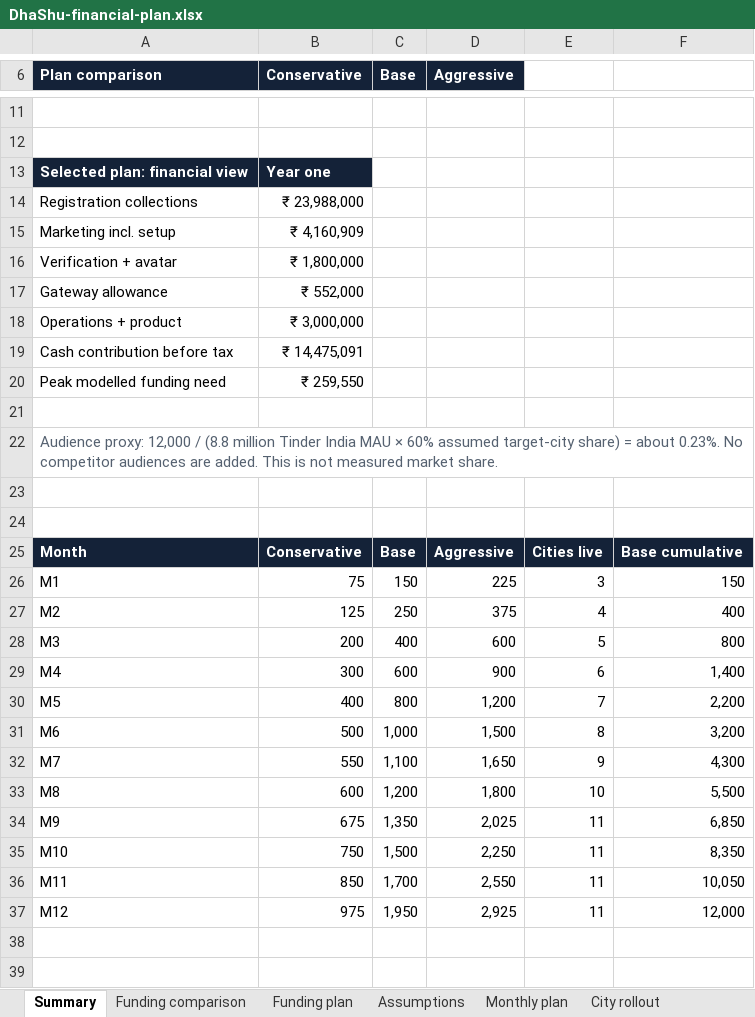
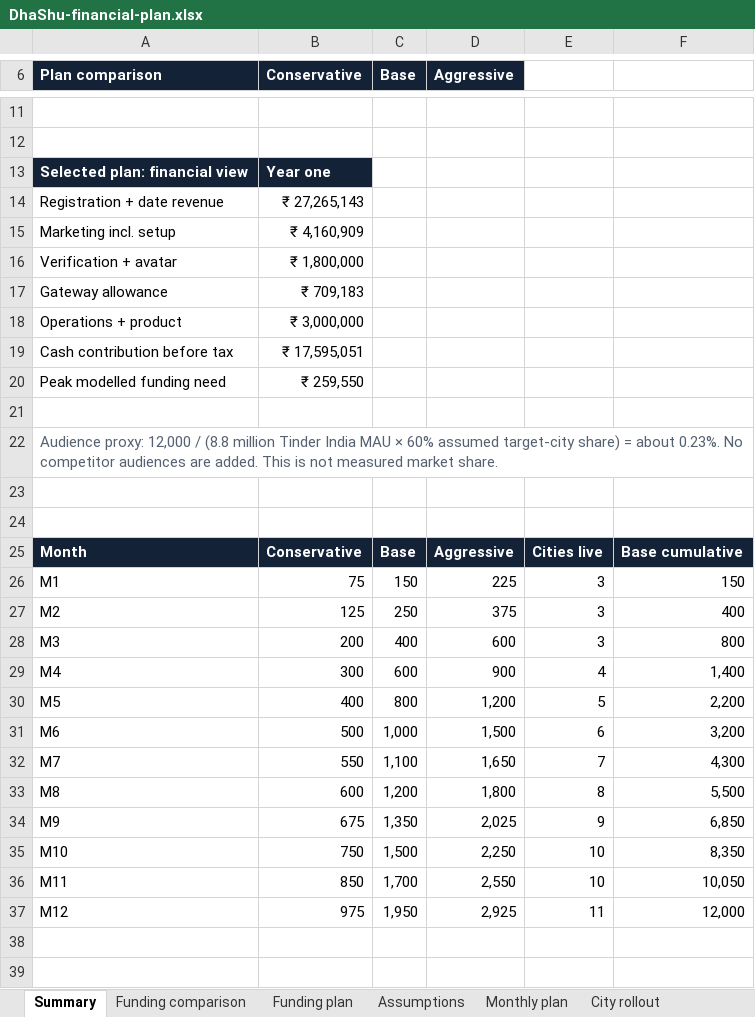
Before and after one commit to shuddhasangama/ShuddhaSangama, an Excel workbook: investors/assets/DhaShu-financial-plan.xlsx, sheet Summary, drawn as a sheet; only a part is shown, gaps mark what is left out; values as stored, in another font and other column widths than the file's, no borders; charts and pictures not drawn; removed rows and columns are numbered as before the commit, all else as after; the diff names each change by its address in the sheet, - before the commit and + after, or states it on an @@ line.

Commit message:
Simplify investor room and add cohort date revenue forecast

```diff
--- a/investors/assets/DhaShu-financial-plan.xlsx (sheet Summary)
+++ b/investors/assets/DhaShu-financial-plan.xlsx (sheet Summary)
-row 14: Registration collections | ₹ 23,988,000
+row 14: Registration + date revenue | ₹ 27,265,143
-B17 (Conservative): ₹ 552,000
+B17 (Conservative): ₹ 709,183
-B19 (Conservative): ₹ 14,475,091
+B19 (Conservative): ₹ 17,595,051
-E27: 4
+E27: 3
-E28: 5
+E28: 3
-E29: 6
+E29: 4
-E30: 7
+E30: 5
-E31: 8
+E31: 6
-E32: 9
+E32: 7
-E33: 10
+E33: 8
-E34: 11
+E34: 9
-E35:E36: 11
+E35:E36: 10
```
Also changed, not shown: sheet City rollout, sheet Monthly plan, sheet Funding plan, sheet Assumptions, sheet Funding comparison, sheet Notes, formulas that keep their value, charts or pictures, 8 other files.
